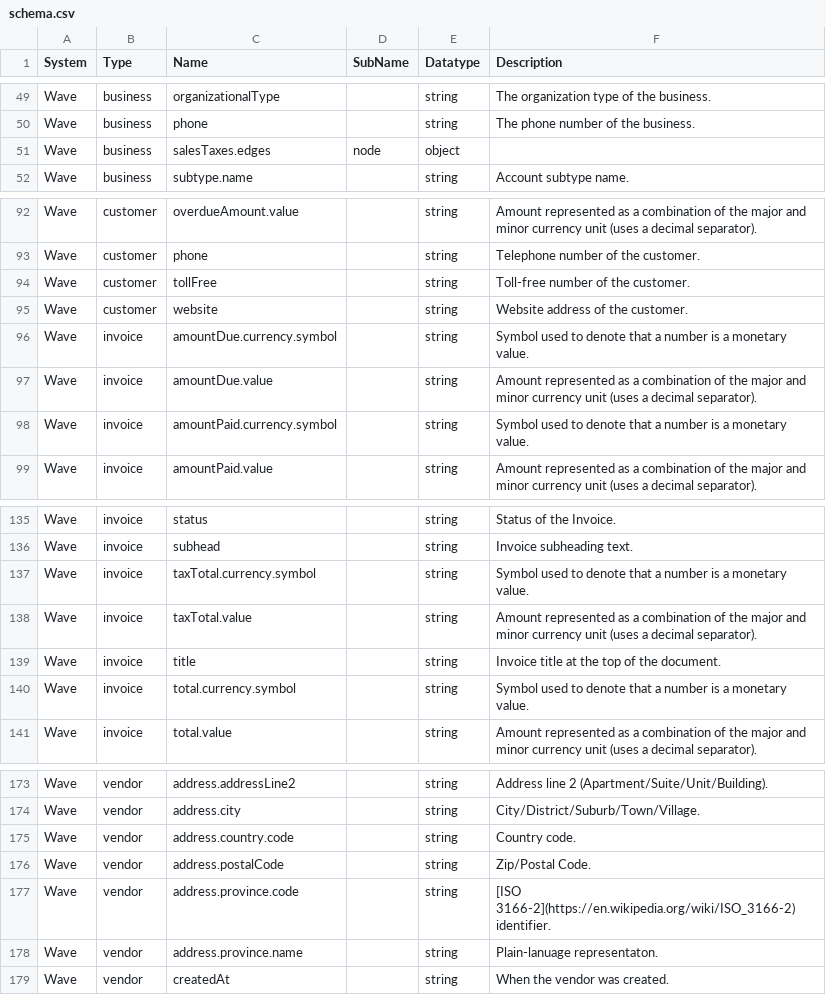
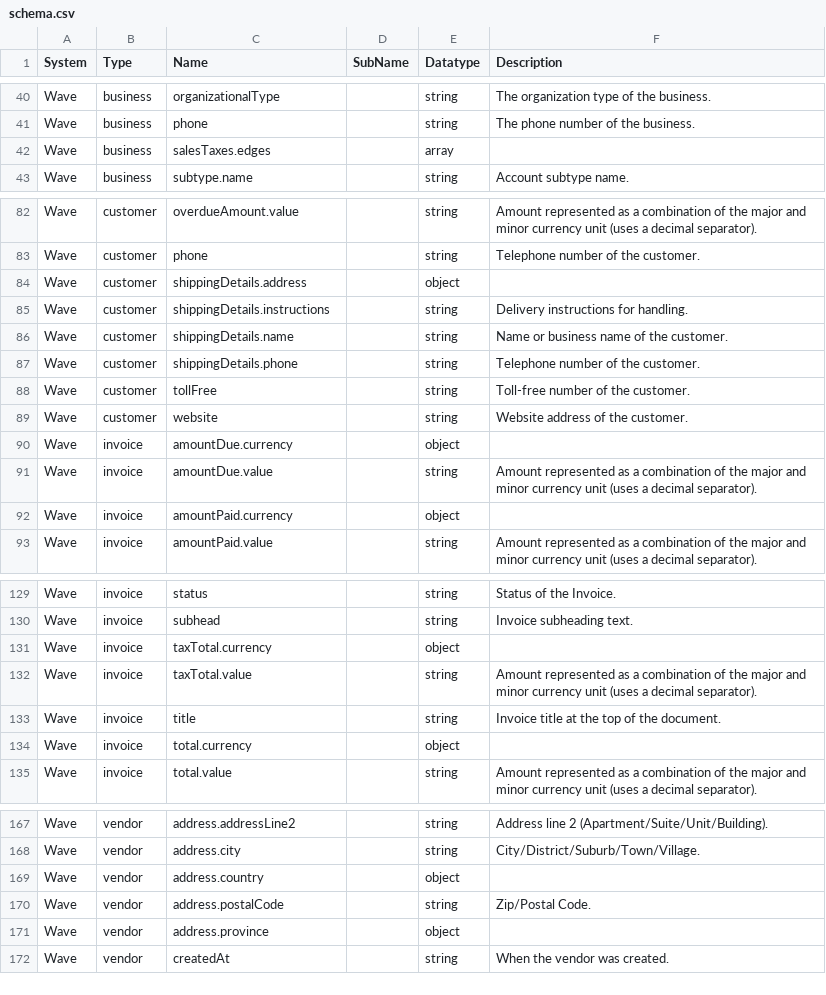
Before and after one commit to sesam-io/wave-connector, a CSV file: schema.csv, drawn as a sheet; only a part is shown, gaps mark what is left out; the diff covers the shown part only.

```diff
--- a/schema.csv
+++ b/schema.csv
@@ -50,3 +41,3 @@
 "Wave","business","phone","","string","The phone number of the business."
-"Wave","business","salesTaxes.edges","node","object",""
+"Wave","business","salesTaxes.edges","","array",""
 "Wave","business","subtype.name","","string","Account subtype name."
@@ -93,7 +83,11 @@
 "Wave","customer","phone","","string","Telephone number of the customer."
+"Wave","customer","shippingDetails.address","","object",""
+"Wave","customer","shippingDetails.instructions","","string","Delivery instructions for handling."
+"Wave","customer","shippingDetails.name","","string","Name or business name of the customer."
+"Wave","customer","shippingDetails.phone","","string","Telephone number of the customer."
 "Wave","customer","tollFree","","string","Toll-free number of the customer."
 "Wave","customer","website","","string","Website address of the customer."
-"Wave","invoice","amountDue.currency.symbol","","string","Symbol used to denote that a number is a monetary value."
+"Wave","invoice","amountDue.currency","","object",""
 "Wave","invoice","amountDue.value","","string","Amount represented as a combination of the major and minor currency unit (uses a decimal separator)."
-"Wave","invoice","amountPaid.currency.symbol","","string","Symbol used to denote that a number is a monetary value."
+"Wave","invoice","amountPaid.currency","","object",""
 "Wave","invoice","amountPaid.value","","string","Amount represented as a combination of the major and minor currency unit (uses a decimal separator)."
@@ -136,6 +130,6 @@
 "Wave","invoice","subhead","","string","Invoice subheading text."
-"Wave","invoice","taxTotal.currency.symbol","","string","Symbol used to denote that a number is a monetary value."
+"Wave","invoice","taxTotal.currency","","object",""
 "Wave","invoice","taxTotal.value","","string","Amount represented as a combination of the major and minor currency unit (uses a decimal separator)."
 "Wave","invoice","title","","string","Invoice title at the top of the document."
-"Wave","invoice","total.currency.symbol","","string","Symbol used to denote that a number is a monetary value."
+"Wave","invoice","total.currency","","object",""
 "Wave","invoice","total.value","","string","Amount represented as a combination of the major and minor currency unit (uses a decimal separator)."
@@ -174,6 +168,5 @@
 "Wave","vendor","address.city","","string","City/District/Suburb/Town/Village."
-"Wave","vendor","address.country.code","","string","Country code."
+"Wave","vendor","address.country","","object",""
 "Wave","vendor","address.postalCode","","string","Zip/Postal Code."
-"Wave","vendor","address.province.code","","string","[ISO 3166-2](https://en.wikipedia.org/wiki/ISO_3166-2) identifier."
-"Wave","vendor","address.province.name","","string","Plain-lanuage representaton."
+"Wave","vendor","address.province","","object",""
 "Wave","vendor","createdAt","","string","When the vendor was created."
```
Also changed, not shown: 10 removed rows and 15 edited cells elsewhere in this file, 4 other files.
